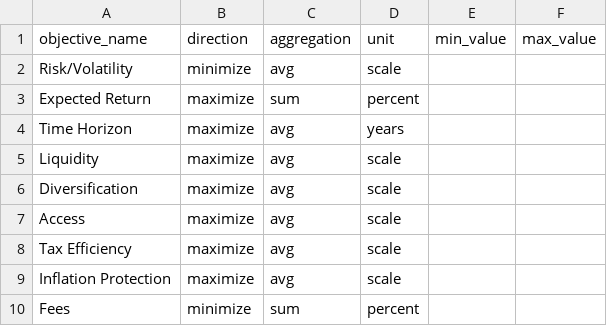
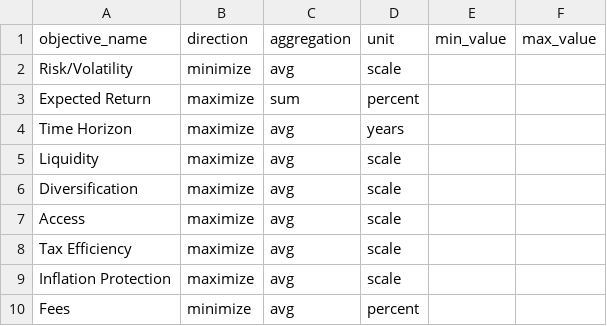
Before and after one commit to cafzal/decision_assist_examples, a CSV file: obj_balance_investment_portfolio.csv, drawn as a sheet.

```diff
--- a/obj_balance_investment_portfolio.csv
+++ b/obj_balance_investment_portfolio.csv
@@ -9,2 +9,2 @@ Tax Efficiency,maximize,avg,scale,,
 Inflation Protection,maximize,avg,scale,,
-Fees,minimize,sum,percent,,
+Fees,minimize,avg,percent,,
```
Also changed, not shown: obj_prioritize_product_features.csv, obj_select_ai_model.csv, 11 other files.
